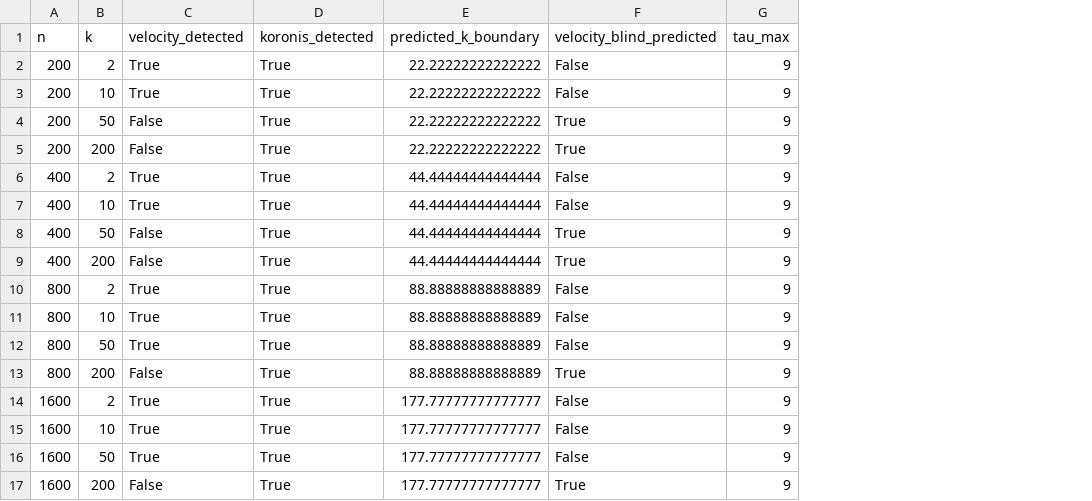
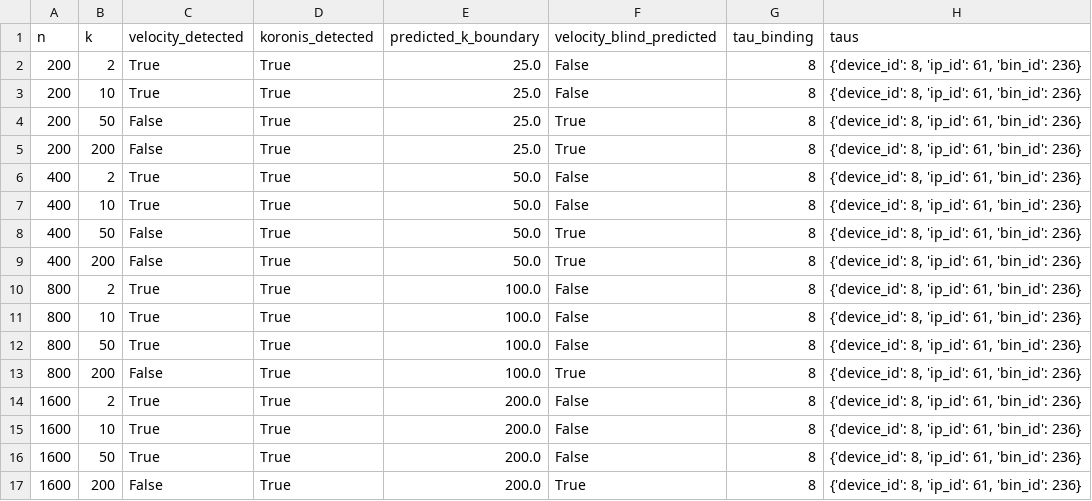
Before and after one commit to Yashasm18/koronis, a CSV file: results/frontier.csv, drawn as a sheet; removed rows and columns are numbered as before the commit, all else as after; the diff names each change by its address in the sheet, - before the commit and + after, or states it on an @@ line.

Commit message:
fix: realistic traffic model exposes three defects and reverses a finding
The background was 9 events/hour spread over 30 days, so an injected campaign
was 97% of the traffic in its own window and 96% of a campaign node's graph
neighbours were campaign. The graph problem was trivially easy for reasons
that had nothing to do with the detector.

Three defects fell out of fixing it:

1. Entity concentration was wrong. All entity types shared one Zipf draw with
   a clamp, which piled the whole tail onto a single id - one device carried
   42% of all traffic. Ids now come from an explicit power law per entity type
   with realistic shares: device top 0.5%, IP 3.7% (offices, CGNAT), BIN 14.6%
   (issuer-shared).

2. The frontier used max(tau) as the binding constraint. A multi-entity engine
   fires if ANY counter trips, so blindness needs k >= n/min(tau). Using the
   maximum understated the boundary and credited the baseline with blindness
   it did not have.

3. Calibration carried nine campaigns, a 37% positive rate, under which
   'alert on every event' is genuinely cost-optimal - so the threshold search
   returned a detector firing on the whole stream. Calibration now carries one
   campaign at ~6% prevalence, matching the test split.

A previously reported finding is retracted. Raw co-occurrence counting was
reported at 0.894 PR-AUC and described as a strong baseline; on realistic
density it collapses to 0.034, because legitimate entities co-occur constantly.
That finding was an artifact of thin traffic. A test now records both sides:
counting works on a concentrated burst and fails on a spread campaign in dense
traffic.

Velocity threshold search now covers the full feasible range rather than a
fixed cap, and a degenerate all-equal score returns an abstaining threshold
instead of firing on everything.

```diff
--- a/results/frontier.csv
+++ b/results/frontier.csv
-column G (tau_max), rows 2-17: all 9
+column G (tau_binding), rows 2-17: all 8
+column H (taus), rows 2-17: all {'device_id': 8, 'ip_id': 61, 'bin_id': 236}
-E2:E5 (predicted_k_boundary): 22.22222222222222
+E2:E5 (predicted_k_boundary): 25.0
-E6:E9 (predicted_k_boundary): 44.44444444444444
+E6:E9 (predicted_k_boundary): 50.0
-E10:E13 (predicted_k_boundary): 88.88888888888889
+E10:E13 (predicted_k_boundary): 100.0
-E14:E17 (predicted_k_boundary): 177.77777777777777
+E14:E17 (predicted_k_boundary): 200.0
```
Also changed, not shown: results/ablation.csv, results/latency.csv, 11 other files.
